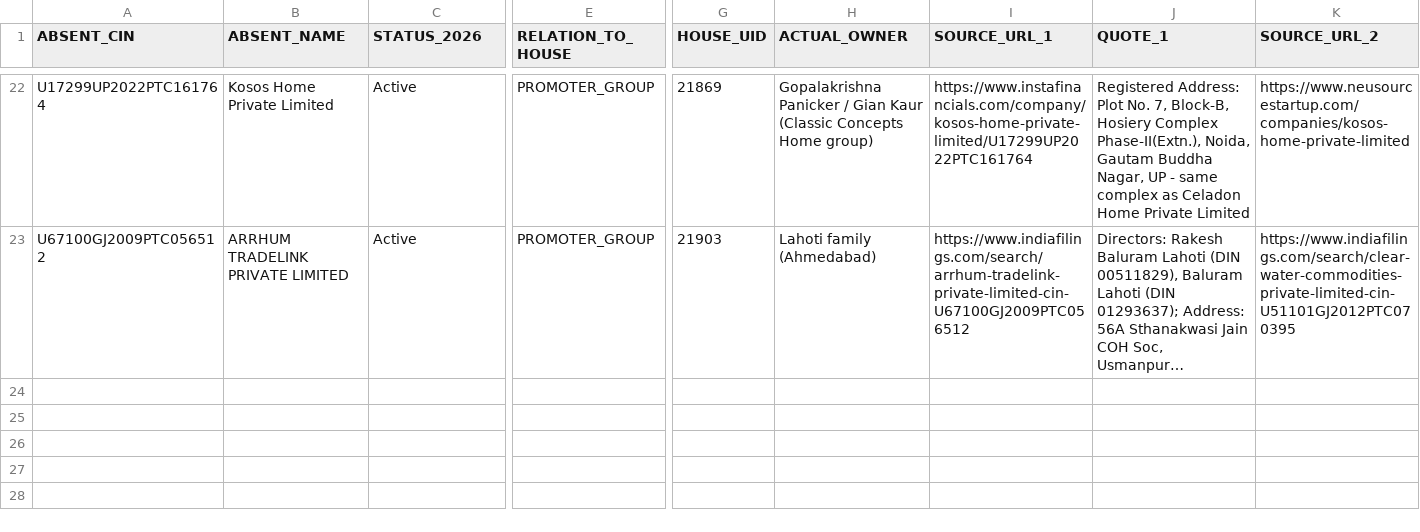
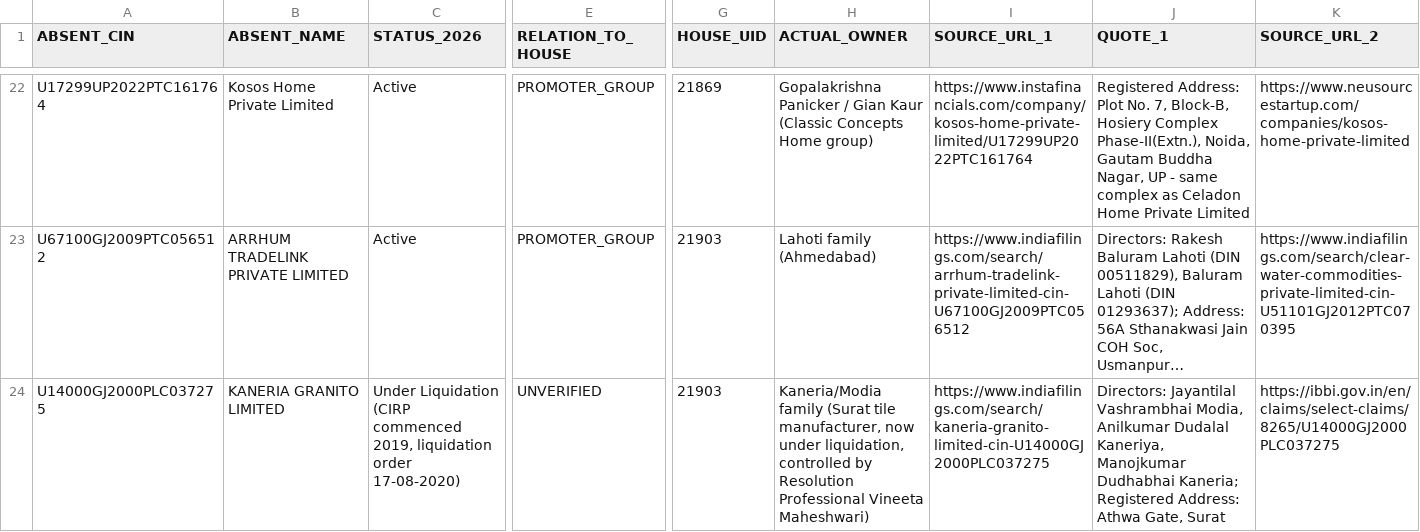
Before and after one commit to pavithra610-cell/claude, a CSV file: A3_ABSENT_LANE/cloud_blocks/BLOCK095_OUTPUT.csv, drawn as a sheet; only a part is shown, gaps mark what is left out; long unchanged cells end in …; rows hold the shown columns only; the diff names each change by its address in the sheet, - before the commit and + after, or states it on an @@ line.

```diff
--- a/A3_ABSENT_LANE/cloud_blocks/BLOCK095_OUTPUT.csv
+++ b/A3_ABSENT_LANE/cloud_blocks/BLOCK095_OUTPUT.csv
+row 24: U14000GJ2000PLC037275 | KANERIA GRANITO LIMITED | Under Liquidation (CIRP commenced 2019, liquidation order 17-08-2020) | UNVERIFIED | 21903 | Kaneria/Modia family (Surat tile manufacturer, now under liquidation, controlled by Resolution Professional Vineeta Maheshwari) | https://www.indiafilings.com/search/kaneria-granito-limited-cin-U14000GJ2000PLC037275 | Directors: Jayantilal Vashrambhai Modia, Anilkumar Dudalal Kaneriya, Manojkumar Dudhabhai Kaneria; Registered Address: Athwa Gate, Surat | https://ibbi.gov.in/en/claims/select-claims/8265/U14000GJ2000PLC037275
```
Also changed, not shown: A3_ABSENT_LANE/cloud_blocks/BLOCK094_OUTPUT.csv, A3_ABSENT_LANE/cloud_blocks/BLOCK097_OUTPUT.csv, 1 other file.
